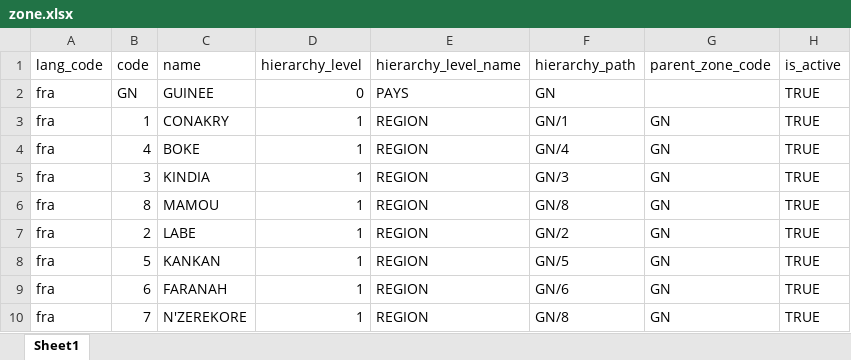
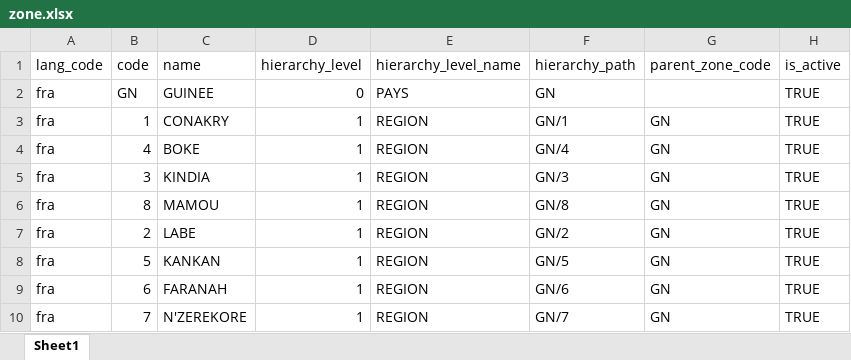
Before and after one commit to WuriGuinea/mosip-data, an Excel workbook: mosip_master/xlsx/zone.xlsx, sheet Sheet1, drawn as a sheet; values as stored, in another font and other column widths than the file's, no borders; the diff names each change by its address in the sheet, - before the commit and + after, or states it on an @@ line.

Commit message:
Update zone.xlsx values

```diff
--- a/mosip_master/xlsx/zone.xlsx (sheet Sheet1)
+++ b/mosip_master/xlsx/zone.xlsx (sheet Sheet1)
-F10 (hierarchy_path): GN/8
+F10 (hierarchy_path): GN/7
```
